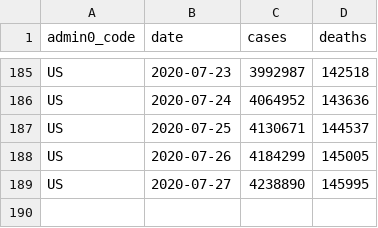
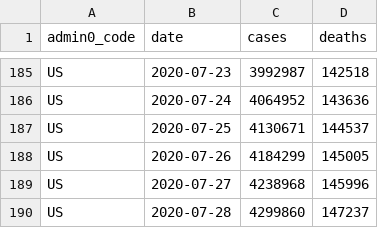
Before and after one commit to covid-open-data/xform-casecount-us-jhu, a CSV file: output/admin0/US.csv, drawn as a sheet; only a part is shown, gaps mark what is left out.

```diff
--- a/output/admin0/US.csv
+++ b/output/admin0/US.csv
@@ -188,2 +188,3 @@ US,2020-07-25,4130671,144537
 US,2020-07-26,4184299,145005
-US,2020-07-27,4238890,145995
+US,2020-07-27,4238968,145996
+US,2020-07-28,4299860,147237
```
Also changed, not shown: output/admin1/US.csv.
